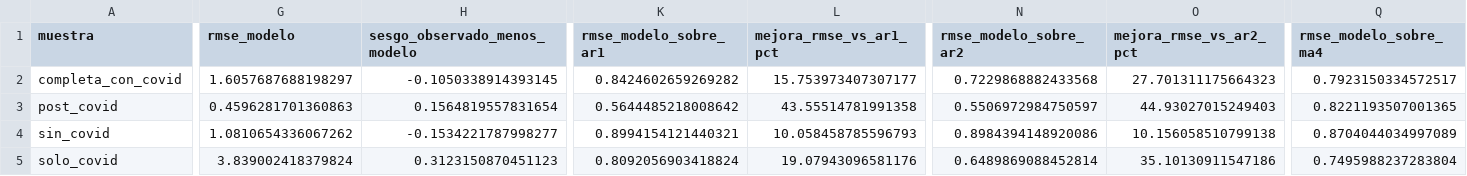
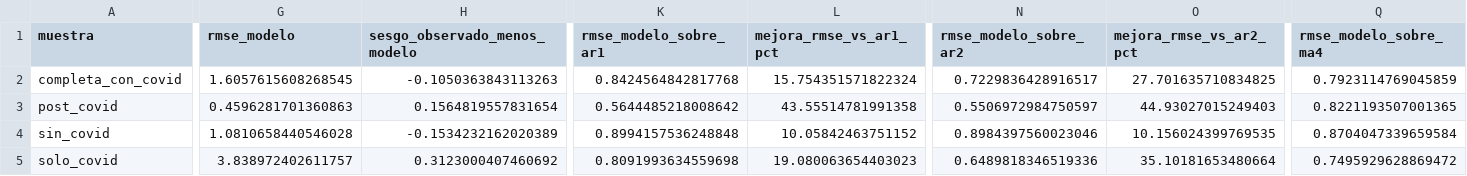
Before and after one commit to Nurwe/my-website, a CSV file: brazil/data/model-variants-vs-rolling.csv, drawn as a sheet; only a part is shown, gaps mark what is left out; the diff covers the shown part only; the diff names each change by its address in the sheet, - before the commit and + after, or states it on an @@ line.

```diff
--- a/brazil/data/model-variants-vs-rolling.csv
+++ b/brazil/data/model-variants-vs-rolling.csv
-G2 (rmse_modelo): 1.6057687688198297
+G2 (rmse_modelo): 1.6057615608268545
-H2 (sesgo_observado_menos_modelo): -0.1050338914393145
+H2 (sesgo_observado_menos_modelo): -0.1050363843113263
-K2 (rmse_modelo_sobre_ar1): 0.8424602659269282
+K2 (rmse_modelo_sobre_ar1): 0.8424564842817768
-L2 (mejora_rmse_vs_ar1_pct): 15.753973407307177
+L2 (mejora_rmse_vs_ar1_pct): 15.754351571822324
-N2 (rmse_modelo_sobre_ar2): 0.7229868882433568
+N2 (rmse_modelo_sobre_ar2): 0.7229836428916517
-O2 (mejora_rmse_vs_ar2_pct): 27.701311175664323
+O2 (mejora_rmse_vs_ar2_pct): 27.701635710834825
-Q2 (rmse_modelo_sobre_ma4): 0.7923150334572517
+Q2 (rmse_modelo_sobre_ma4): 0.7923114769045859
-G4 (rmse_modelo): 1.0810654336067262
+G4 (rmse_modelo): 1.0810658440546028
-H4 (sesgo_observado_menos_modelo): -0.1534221787998277
+H4 (sesgo_observado_menos_modelo): -0.1534232162020389
-K4 (rmse_modelo_sobre_ar1): 0.8994154121440321
+K4 (rmse_modelo_sobre_ar1): 0.8994157536248848
-L4 (mejora_rmse_vs_ar1_pct): 10.058458785596793
+L4 (mejora_rmse_vs_ar1_pct): 10.05842463751152
-N4 (rmse_modelo_sobre_ar2): 0.8984394148920086
+N4 (rmse_modelo_sobre_ar2): 0.8984397560023046
-O4 (mejora_rmse_vs_ar2_pct): 10.156058510799138
+O4 (mejora_rmse_vs_ar2_pct): 10.156024399769535
-Q4 (rmse_modelo_sobre_ma4): 0.8704044034997089
+Q4 (rmse_modelo_sobre_ma4): 0.8704047339659584
-G5 (rmse_modelo): 3.839002418379824
+G5 (rmse_modelo): 3.838972402611757
-H5 (sesgo_observado_menos_modelo): 0.3123150870451123
+H5 (sesgo_observado_menos_modelo): 0.3123000407460692
-K5 (rmse_modelo_sobre_ar1): 0.8092056903418824
+K5 (rmse_modelo_sobre_ar1): 0.8091993634559698
-L5 (mejora_rmse_vs_ar1_pct): 19.07943096581176
+L5 (mejora_rmse_vs_ar1_pct): 19.080063654403023
-N5 (rmse_modelo_sobre_ar2): 0.6489869088452814
+N5 (rmse_modelo_sobre_ar2): 0.6489818346519336
-O5 (mejora_rmse_vs_ar2_pct): 35.10130911547186
+O5 (mejora_rmse_vs_ar2_pct): 35.10181653480664
-Q5 (rmse_modelo_sobre_ma4): 0.7495988237283804
+Q5 (rmse_modelo_sobre_ma4): 0.7495929628869472
```
Also changed, not shown: 159 edited cells elsewhere in this file, brazil/data/model-comparison.csv, brazil/data/model-evaluation-status.csv, 10 other files.
